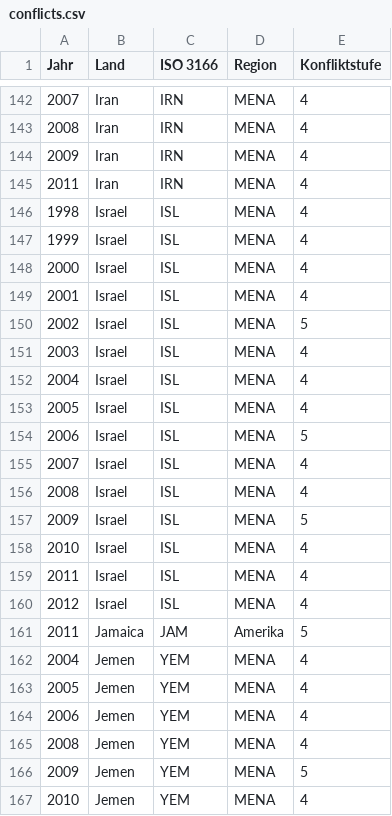
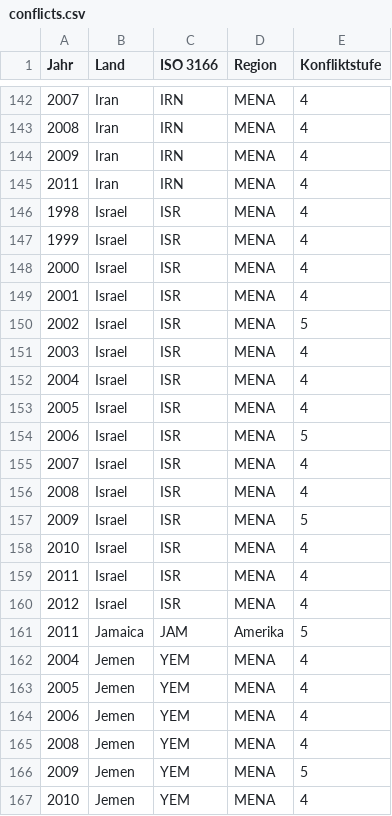
Before and after one commit to armstrade/ArmsTrade, a CSV file: data/conflicts.csv, drawn as a sheet; only a part is shown, gaps mark what is left out.

```diff
--- a/data/conflicts.csv
+++ b/data/conflicts.csv
@@ -145,17 +145,17 @@ Jahr;Land;ISO 3166;Region;Konfliktstufe;;;;;;;
 2011;Iran;IRN;MENA;4;;;;;;;
-1998;Israel;ISL;MENA;4;;;;;;;
-1999;Israel;ISL;MENA;4;;;;;;;
-2000;Israel;ISL;MENA;4;;;;;;;
-2001;Israel;ISL;MENA;4;;;;;;;
-2002;Israel;ISL;MENA;5;;;;;;;
-2003;Israel;ISL;MENA;4;;;;;;;
-2004;Israel;ISL;MENA;4;;;;;;;
-2005;Israel;ISL;MENA;4;;;;;;;
-2006;Israel;ISL;MENA;5;;;;;;;
-2007;Israel;ISL;MENA;4;;;;;;;
-2008;Israel;ISL;MENA;4;;;;;;;
-2009;Israel;ISL;MENA;5;;;;;;;
-2010;Israel;ISL;MENA;4;;;;;;;
-2011;Israel;ISL;MENA;4;;;;;;;
-2012;Israel;ISL;MENA;4;;;;;;;
+1998;Israel;ISR;MENA;4;;;;;;;
+1999;Israel;ISR;MENA;4;;;;;;;
+2000;Israel;ISR;MENA;4;;;;;;;
+2001;Israel;ISR;MENA;4;;;;;;;
+2002;Israel;ISR;MENA;5;;;;;;;
+2003;Israel;ISR;MENA;4;;;;;;;
+2004;Israel;ISR;MENA;4;;;;;;;
+2005;Israel;ISR;MENA;4;;;;;;;
+2006;Israel;ISR;MENA;5;;;;;;;
+2007;Israel;ISR;MENA;4;;;;;;;
+2008;Israel;ISR;MENA;4;;;;;;;
+2009;Israel;ISR;MENA;5;;;;;;;
+2010;Israel;ISR;MENA;4;;;;;;;
+2011;Israel;ISR;MENA;4;;;;;;;
+2012;Israel;ISR;MENA;4;;;;;;;
 2011;Jamaica;JAM;Amerika;5;;;;;;;
```
Also changed, not shown: 7 other files.
